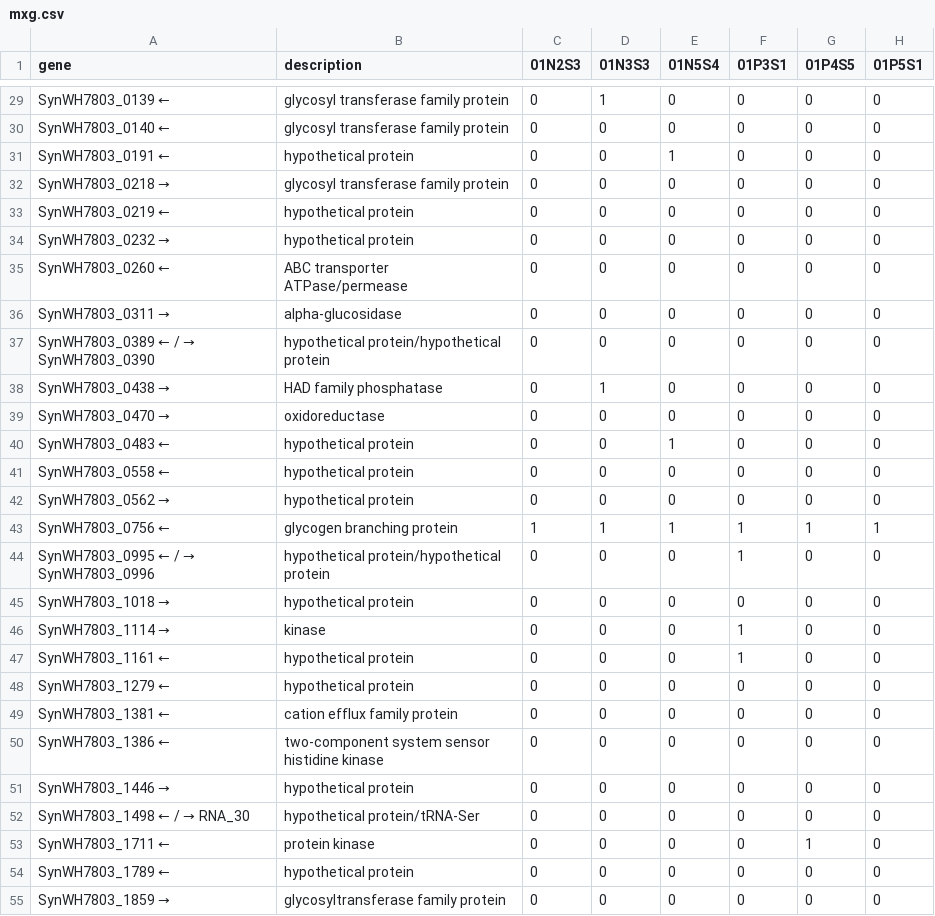
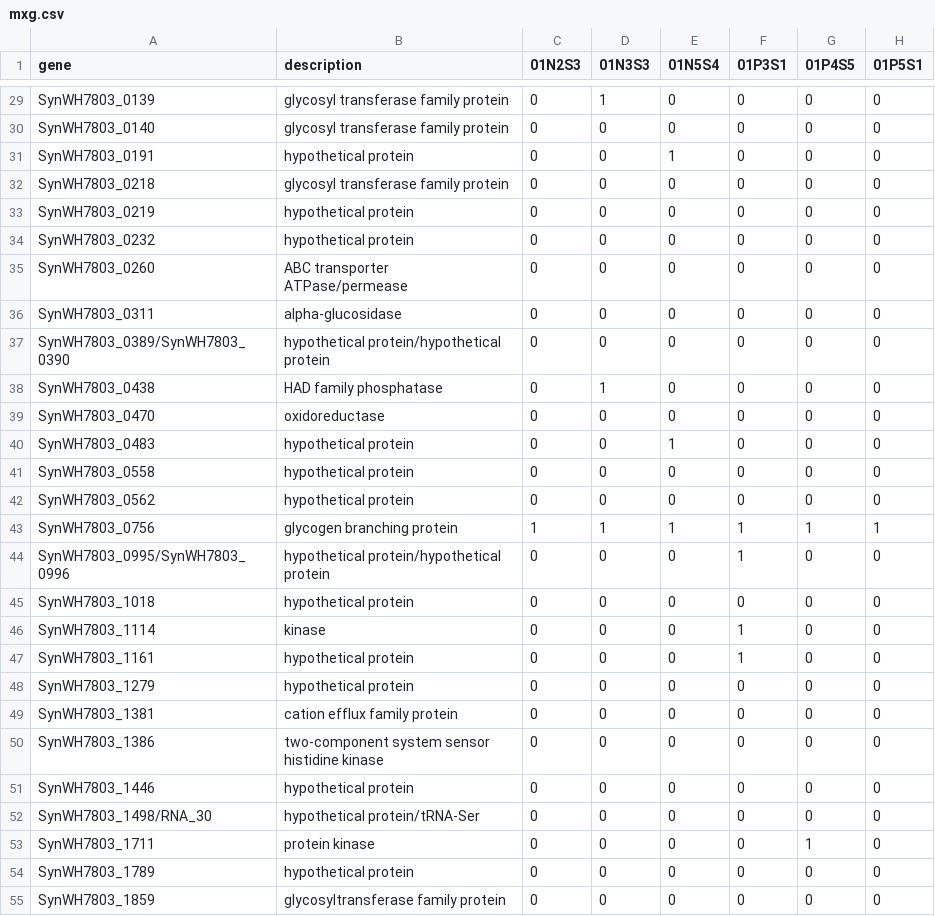
Before and after one commit to LennonLab/genetic-dets, a CSV file: DS/mxg.csv, drawn as a sheet; only a part is shown, gaps mark what is left out; the diff covers the shown part only; the diff names each change by its address in the sheet, - before the commit and + after, or states it on an @@ line.

```diff
--- a/DS/mxg.csv
+++ b/DS/mxg.csv
-A29 (gene): SynWH7803_0139 ←
+A29 (gene): SynWH7803_0139
-A30 (gene): SynWH7803_0140 ←
+A30 (gene): SynWH7803_0140
-A31 (gene): SynWH7803_0191 ←
+A31 (gene): SynWH7803_0191
-A32 (gene): SynWH7803_0218
+A32 (gene): → SynWH7803_0218
-A33 (gene): SynWH7803_0219 ←
+A33 (gene): SynWH7803_0219
-A34 (gene): SynWH7803_0232
+A34 (gene): → SynWH7803_0232
-A35 (gene): SynWH7803_0260 ←
+A35 (gene): SynWH7803_0260
-A36 (gene): SynWH7803_0311
+A36 (gene): → SynWH7803_0311
@@ A37 (gene): SynWH7803_0389 ← / → SynWH7803_0390 → SynWH7803_0389/SynWH7803_0390 @@
-A38 (gene): SynWH7803_0438
+A38 (gene): → SynWH7803_0438
-A39 (gene): SynWH7803_0470
+A39 (gene): → SynWH7803_0470
-A40 (gene): SynWH7803_0483 ←
+A40 (gene): SynWH7803_0483
-A41 (gene): SynWH7803_0558 ←
+A41 (gene): SynWH7803_0558
-A42 (gene): SynWH7803_0562
+A42 (gene): → SynWH7803_0562
-A43 (gene): SynWH7803_0756 ←
+A43 (gene): SynWH7803_0756
@@ A44 (gene): SynWH7803_0995 ← / → SynWH7803_0996 → SynWH7803_0995/SynWH7803_0996 @@
-A45 (gene): SynWH7803_1018
+A45 (gene): → SynWH7803_1018
-A46 (gene): SynWH7803_1114
+A46 (gene): → SynWH7803_1114
-A47 (gene): SynWH7803_1161 ←
+A47 (gene): SynWH7803_1161
-A48 (gene): SynWH7803_1279 ←
+A48 (gene): SynWH7803_1279
-A49 (gene): SynWH7803_1381 ←
+A49 (gene): SynWH7803_1381
-A50 (gene): SynWH7803_1386 ←
+A50 (gene): SynWH7803_1386
-A51 (gene): SynWH7803_1446
+A51 (gene): → SynWH7803_1446
@@ A52 (gene): SynWH7803_1498 ← / → RNA_30 → SynWH7803_1498/RNA_30 @@
-A53 (gene): SynWH7803_1711 ←
+A53 (gene): SynWH7803_1711
-A54 (gene): SynWH7803_1789 ←
+A54 (gene): SynWH7803_1789
-A55 (gene): SynWH7803_1859
+A55 (gene): → SynWH7803_1859
```
Also changed, not shown: 42 edited cells elsewhere in this file, 4 other files.
